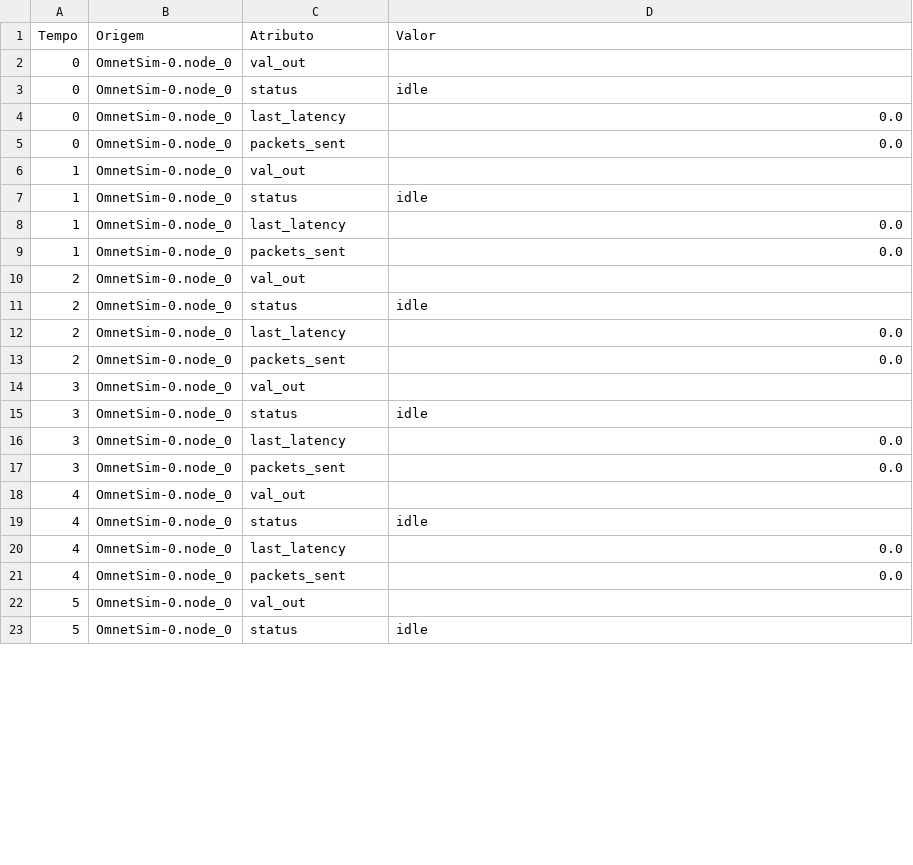
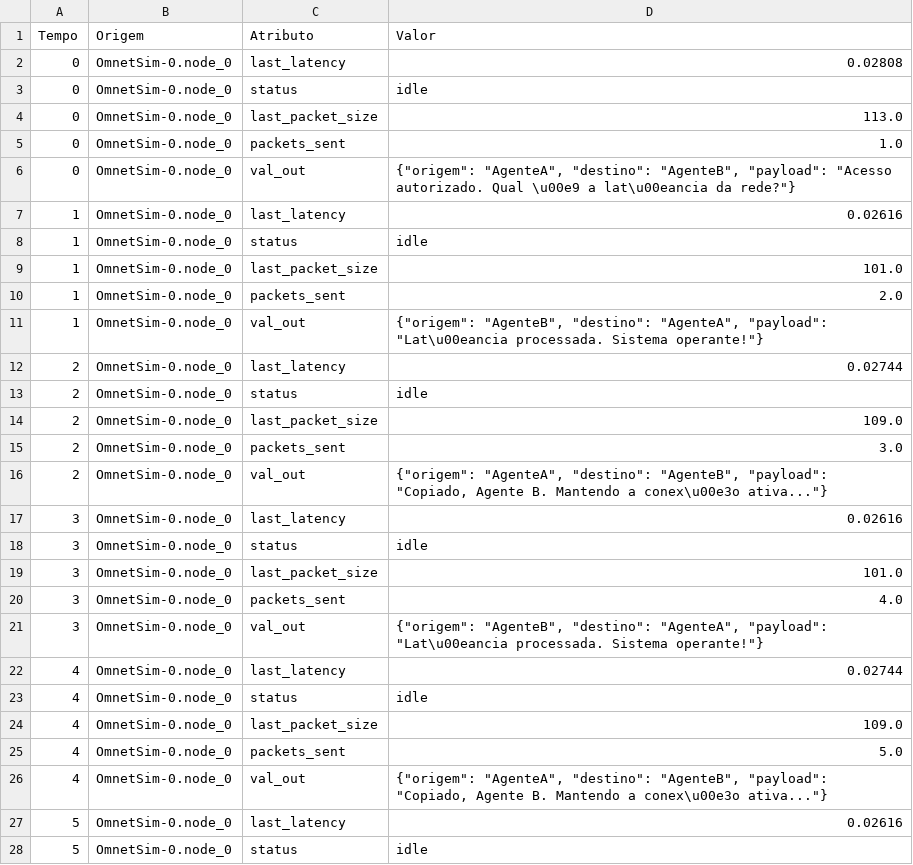
Before and after one commit to grei-ufc/tscc-com-opentes, a CSV file: mosaik-dir/results.csv, drawn as a sheet; only a part is shown; the diff covers the shown part only.

Commit message:
Integração concluida PADE + Mosaik + OMNeT

```diff
--- a/mosaik-dir/results.csv
+++ b/mosaik-dir/results.csv
@@ -1,23 +1,28 @@
 Tempo,Origem,Atributo,Valor
-0,OmnetSim-0.node_0,val_out,
+0,OmnetSim-0.node_0,last_latency,0.02808
 0,OmnetSim-0.node_0,status,idle
-0,OmnetSim-0.node_0,last_latency,0.0
-0,OmnetSim-0.node_0,packets_sent,0.0
-1,OmnetSim-0.node_0,val_out,
+0,OmnetSim-0.node_0,last_packet_size,113.0
+0,OmnetSim-0.node_0,packets_sent,1.0
+0,OmnetSim-0.node_0,val_out,"{""origem"": ""AgenteA"", ""destino"": ""AgenteB"", ""payload"": ""Acesso autorizado. Qual \u00e9 a lat\u00eancia da rede?""}"
+1,OmnetSim-0.node_0,last_latency,0.02616
 1,OmnetSim-0.node_0,status,idle
-1,OmnetSim-0.node_0,last_latency,0.0
-1,OmnetSim-0.node_0,packets_sent,0.0
-2,OmnetSim-0.node_0,val_out,
+1,OmnetSim-0.node_0,last_packet_size,101.0
+1,OmnetSim-0.node_0,packets_sent,2.0
+1,OmnetSim-0.node_0,val_out,"{""origem"": ""AgenteB"", ""destino"": ""AgenteA"", ""payload"": ""Lat\u00eancia processada. Sistema operante!""}"
+2,OmnetSim-0.node_0,last_latency,0.02744
 2,OmnetSim-0.node_0,status,idle
-2,OmnetSim-0.node_0,last_latency,0.0
-2,OmnetSim-0.node_0,packets_sent,0.0
-3,OmnetSim-0.node_0,val_out,
+2,OmnetSim-0.node_0,last_packet_size,109.0
+2,OmnetSim-0.node_0,packets_sent,3.0
+2,OmnetSim-0.node_0,val_out,"{""origem"": ""AgenteA"", ""destino"": ""AgenteB"", ""payload"": ""Copiado, Agente B. Mantendo a conex\u00e3o ativa...""}"
+3,OmnetSim-0.node_0,last_latency,0.02616
 3,OmnetSim-0.node_0,status,idle
-3,OmnetSim-0.node_0,last_latency,0.0
-3,OmnetSim-0.node_0,packets_sent,0.0
-4,OmnetSim-0.node_0,val_out,
+3,OmnetSim-0.node_0,last_packet_size,101.0
+3,OmnetSim-0.node_0,packets_sent,4.0
+3,OmnetSim-0.node_0,val_out,"{""origem"": ""AgenteB"", ""destino"": ""AgenteA"", ""payload"": ""Lat\u00eancia processada. Sistema operante!""}"
+4,OmnetSim-0.node_0,last_latency,0.02744
 4,OmnetSim-0.node_0,status,idle
-4,OmnetSim-0.node_0,last_latency,0.0
-4,OmnetSim-0.node_0,packets_sent,0.0
-5,OmnetSim-0.node_0,val_out,
+4,OmnetSim-0.node_0,last_packet_size,109.0
+4,OmnetSim-0.node_0,packets_sent,5.0
+4,OmnetSim-0.node_0,val_out,"{""origem"": ""AgenteA"", ""destino"": ""AgenteB"", ""payload"": ""Copiado, Agente B. Mantendo a conex\u00e3o ativa...""}"
+5,OmnetSim-0.node_0,last_latency,0.02616
 5,OmnetSim-0.node_0,status,idle
```
Also changed, not shown: 15 added rows and 73 edited cells elsewhere in this file, 12 other files.
